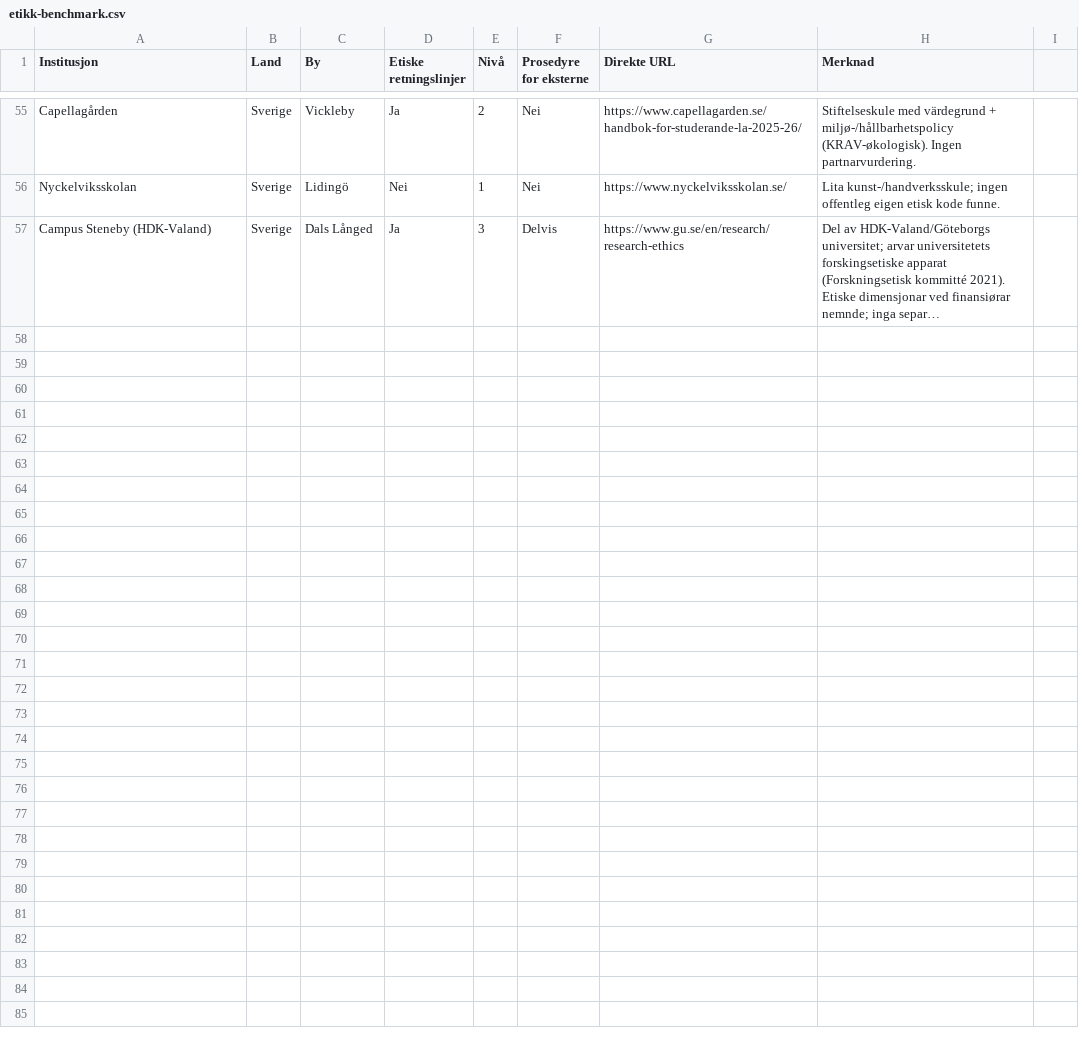
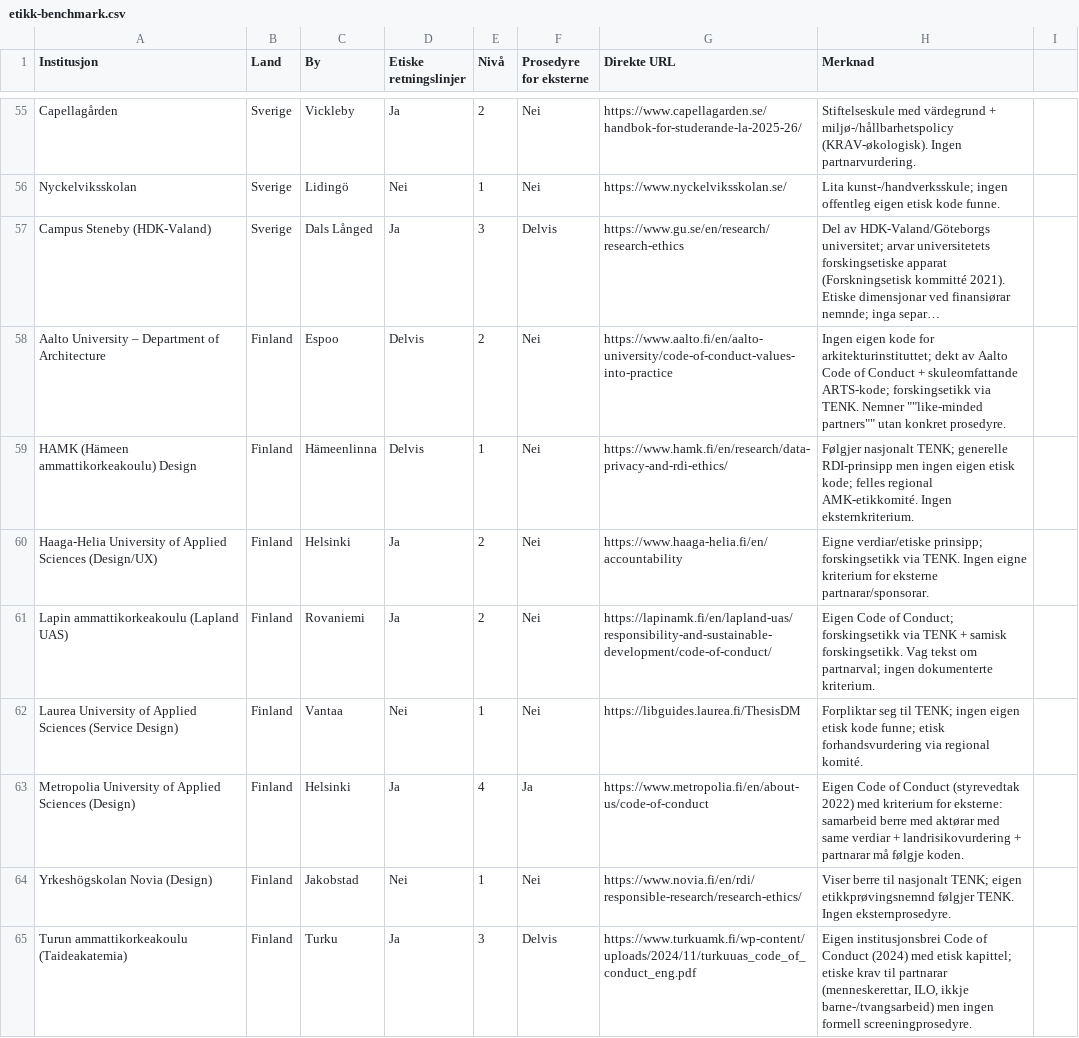
Before and after one commit to lukketsvane/aho-etikk.iverfinne.no, a CSV file: data/benchmark/etikk-benchmark.csv, drawn as a sheet; only a part is shown, gaps mark what is left out; long unchanged cells end in …; the diff names each change by its address in the sheet, - before the commit and + after, or states it on an @@ line.

```diff
--- a/data/benchmark/etikk-benchmark.csv
+++ b/data/benchmark/etikk-benchmark.csv
+row 58: Aalto University – Department of Architecture | Finland | Espoo | Delvis | 2 | Nei | https://www.aalto.fi/en/aalto-university/code-of-conduct-values-into-practice | Ingen eigen kode for arkitekturinstituttet; dekt av Aalto Code of Conduct + skuleomfattande ARTS-kode; forskingsetikk via TENK. Nemner ""like-minded partners"" utan konkret prosedyre.
+row 59: HAMK (Hämeen ammattikorkeakoulu) Design | Finland | Hämeenlinna | Delvis | 1 | Nei | https://www.hamk.fi/en/research/data-privacy-and-rdi-ethics/ | Følgjer nasjonalt TENK; generelle RDI-prinsipp men ingen eigen etisk kode; felles regional AMK-etikkomité. Ingen eksternkriterium.
+row 60: Haaga-Helia University of Applied Sciences (Design/UX) | Finland | Helsinki | Ja | 2 | Nei | https://www.haaga-helia.fi/en/accountability | Eigne verdiar/etiske prinsipp; forskingsetikk via TENK. Ingen eigne kriterium for eksterne partnarar/sponsorar.
+row 61: Lapin ammattikorkeakoulu (Lapland UAS) | Finland | Rovaniemi | Ja | 2 | Nei | https://lapinamk.fi/en/lapland-uas/responsibility-and-sustainable-development/code-of-conduct/ | Eigen Code of Conduct; forskingsetikk via TENK + samisk forskingsetikk. Vag tekst om partnarval; ingen dokumenterte kriterium.
+row 62: Laurea University of Applied Sciences (Service Design) | Finland | Vantaa | Nei | 1 | Nei | https://libguides.laurea.fi/ThesisDM | Forpliktar seg til TENK; ingen eigen etisk kode funne; etisk forhandsvurdering via regional komité.
+row 63: Metropolia University of Applied Sciences (Design) | Finland | Helsinki | Ja | 4 | Ja | https://www.metropolia.fi/en/about-us/code-of-conduct | Eigen Code of Conduct (styrevedtak 2022) med kriterium for eksterne: samarbeid berre med aktørar med same verdiar + landrisikovurdering + partnarar må følgje koden.
+row 64: Yrkeshögskolan Novia (Design) | Finland | Jakobstad | Nei | 1 | Nei | https://www.novia.fi/en/rdi/responsible-research/research-ethics/ | Viser berre til nasjonalt TENK; eigen etikkprøvingsnemnd følgjer TENK. Ingen eksternprosedyre.
+row 65: Turun ammattikorkeakoulu (Taideakatemia) | Finland | Turku | Ja | 3 | Delvis | https://www.turkuamk.fi/wp-content/uploads/2024/11/turkuuas_code_of_conduct_eng.pdf | Eigen institusjonsbrei Code of Conduct (2024) med etisk kapittel; etiske krav til partnarar (menneskerettar, ILO, ikkje barne-/tvangsarbeid) men ingen formell screeningprosedyre.
```
Also changed, not shown: 2 other files.
